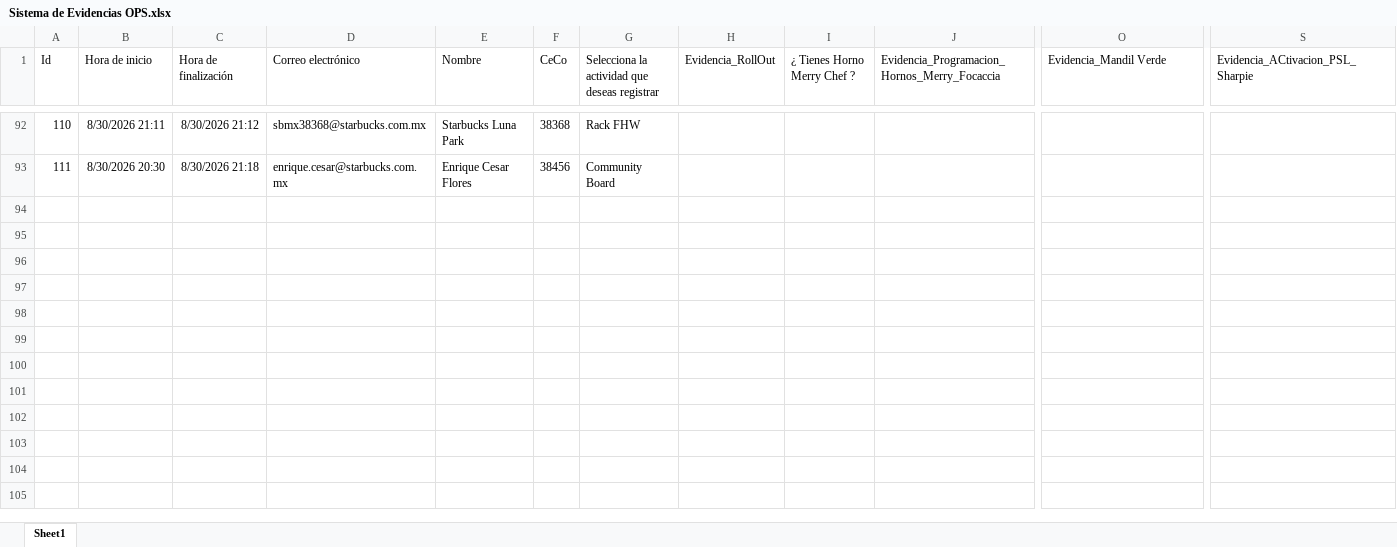
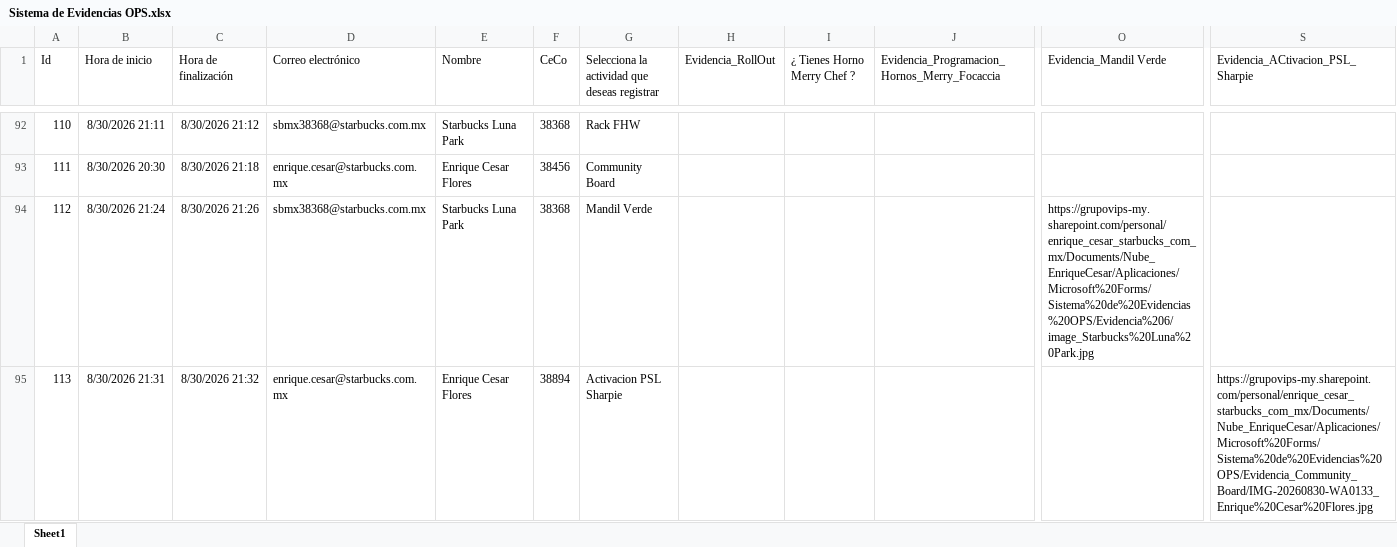
Before and after one commit to sbx-mex/Sistemas_Evidencias_Ops, an Excel workbook: cms/Sistema de Evidencias OPS.xlsx, sheet Sheet1, drawn as a sheet; only a part is shown, gaps mark what is left out; values as stored, in another font and other column widths than the file's, no borders; table styles not drawn; rows hold the shown columns only; the diff names each change by its address in the sheet, - before the commit and + after, or states it on an @@ line.

Commit message:
Add files via upload

```diff
--- a/cms/Sistema de Evidencias OPS.xlsx (sheet Sheet1)
+++ b/cms/Sistema de Evidencias OPS.xlsx (sheet Sheet1)
+row 94: 112 | 8/30/2026 21:24 | 8/30/2026 21:26 | sbmx38368@starbucks.com.mx | Starbucks Luna Park | 38368 | Mandil Verde |  |  |  | https://grupovips-my.sharepoint.com/personal/enrique_cesar_starbucks_com_mx/Documents/Nube_EnriqueCesar/Aplicaciones/Microsoft%20Forms/Sistema%20de%20Evidencias%20OPS/Evidencia%206/image_Starbucks%20Luna%20Park.jpg
+row 95: 113 | 8/30/2026 21:31 | 8/30/2026 21:32 | enrique.cesar@starbucks.com.mx | Enrique Cesar Flores | 38894 | Activacion PSL Sharpie |  |  |  |  | https://grupovips-my.sharepoint.com/personal/enrique_cesar_starbucks_com_mx/Documents/Nube_EnriqueCesar/Aplicaciones/Microsoft%20Forms/Sistema%20de%20Evidencias%20OPS/Evidencia_Community_Board/IMG-20260830-WA0133_Enrique%20Cesar%20Flores.jpg
```
